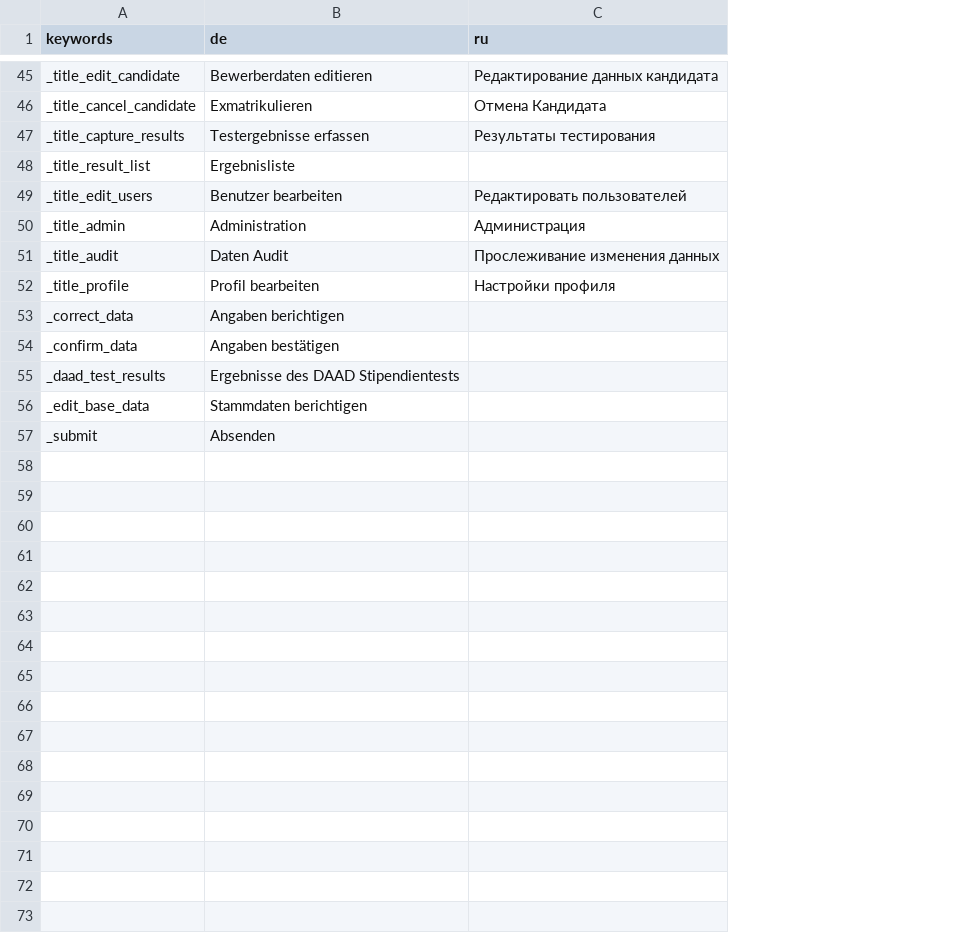
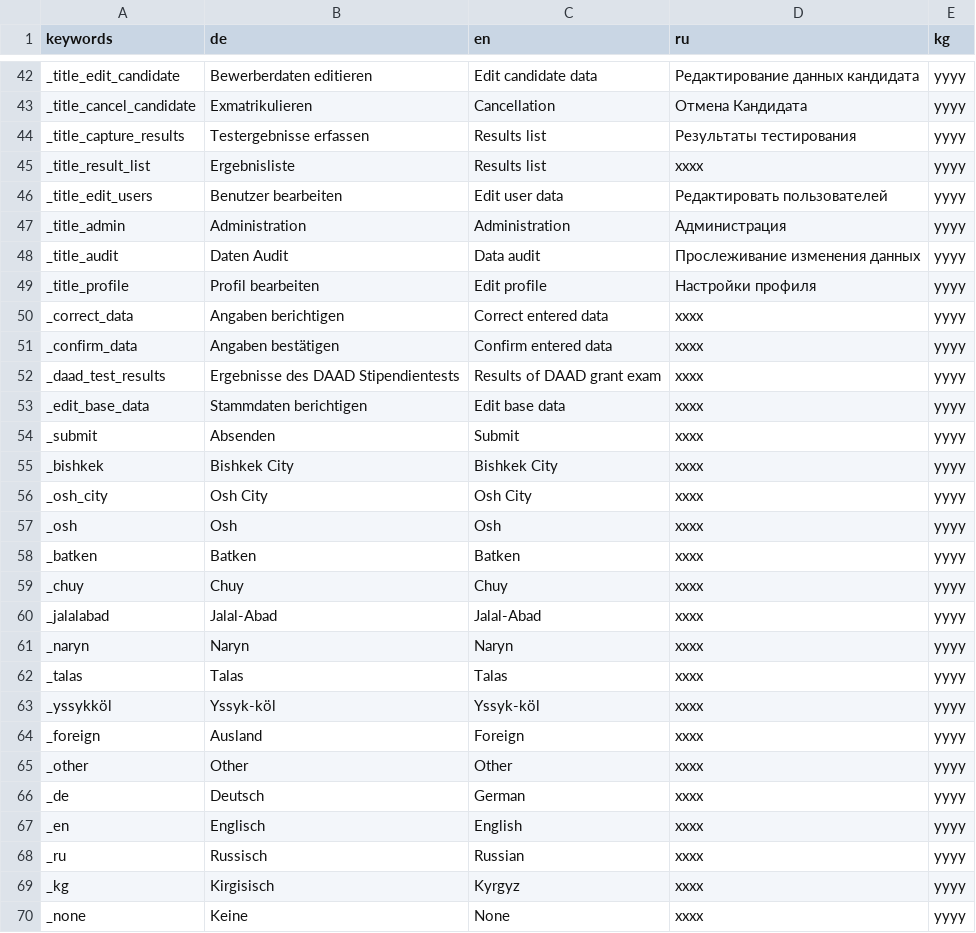
Before and after one commit to geobe/gostip, a CSV file: config/allInOne.csv, drawn as a sheet; only a part is shown, gaps mark what is left out; addresses are those after the commit; the diff covers the shown part only; the diff names each change by its address in the sheet, - before the commit and + after, or states it on an @@ line.

Commit message:
i18n working also in lists

```diff
--- a/config/allInOne.csv
+++ b/config/allInOne.csv
+column C (en), rows 42-54: Edit candidate data | Cancellation | Results list | Results list | Edit user data | Administration | Data audit | Edit profile | Correct entered data | Confirm entered data | Results of DAAD grant exam | Edit base data | Submit
+column E (kg), rows 42-54: all yyyy
-D45 (ru): (empty)
+D45 (ru): xxxx
-D50:D54 (ru): (empty)
+D50:D54 (ru): xxxx
+row 55: _bishkek | Bishkek City | Bishkek City | xxxx | yyyy
+row 56: _osh_city | Osh City | Osh City | xxxx | yyyy
+row 57: _osh | Osh | Osh | xxxx | yyyy
+row 58: _batken | Batken | Batken | xxxx | yyyy
+row 59: _chuy | Chuy | Chuy | xxxx | yyyy
+row 60: _jalalabad | Jalal-Abad | Jalal-Abad | xxxx | yyyy
+row 61: _naryn | Naryn | Naryn | xxxx | yyyy
+row 62: _talas | Talas | Talas | xxxx | yyyy
+row 63: _yssykköl | Yssyk-köl | Yssyk-köl | xxxx | yyyy
+row 64: _foreign | Ausland | Foreign | xxxx | yyyy
+row 65: _other | Other | Other | xxxx | yyyy
+row 66: _de | Deutsch | German | xxxx | yyyy
+row 67: _en | Englisch | English | xxxx | yyyy
+row 68: _ru | Russisch | Russian | xxxx | yyyy
+row 69: _kg | Kirgisisch | Kyrgyz | xxxx | yyyy
+row 70: _none | Keine | None | xxxx | yyyy
```
Also changed, not shown: 3 removed rows and 9 edited cells elsewhere in this file, 6 other files.
